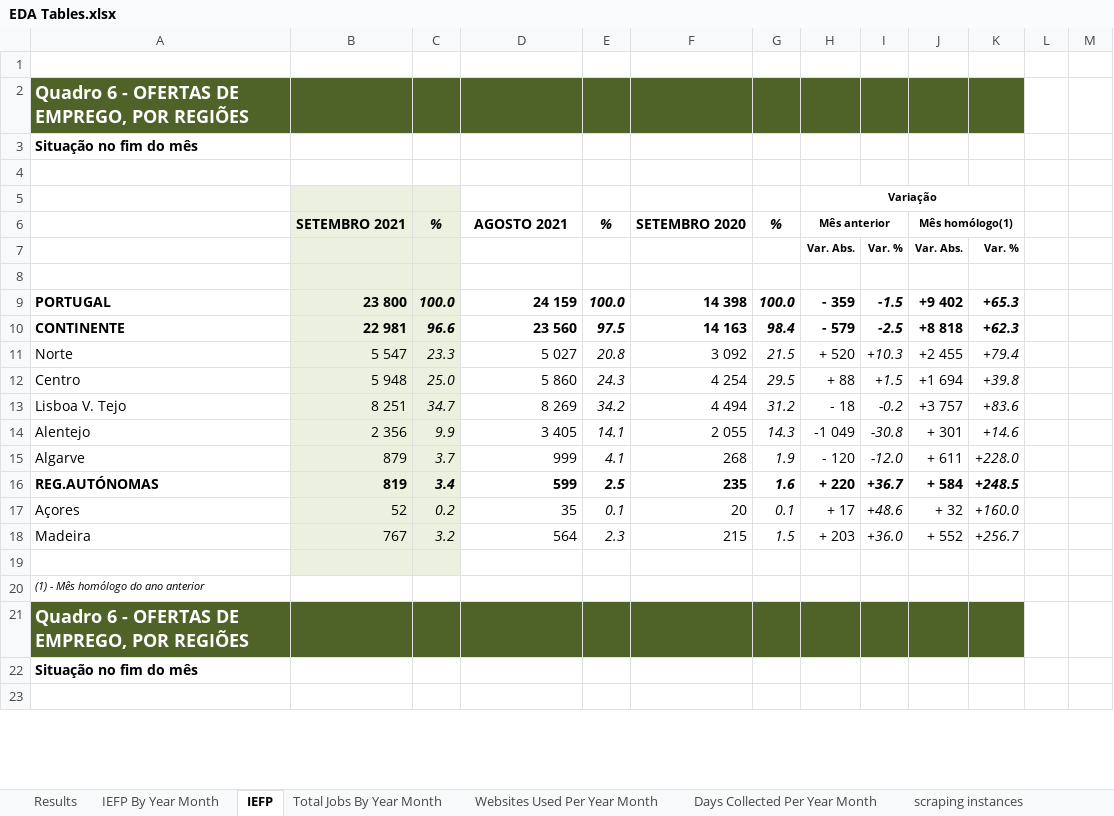
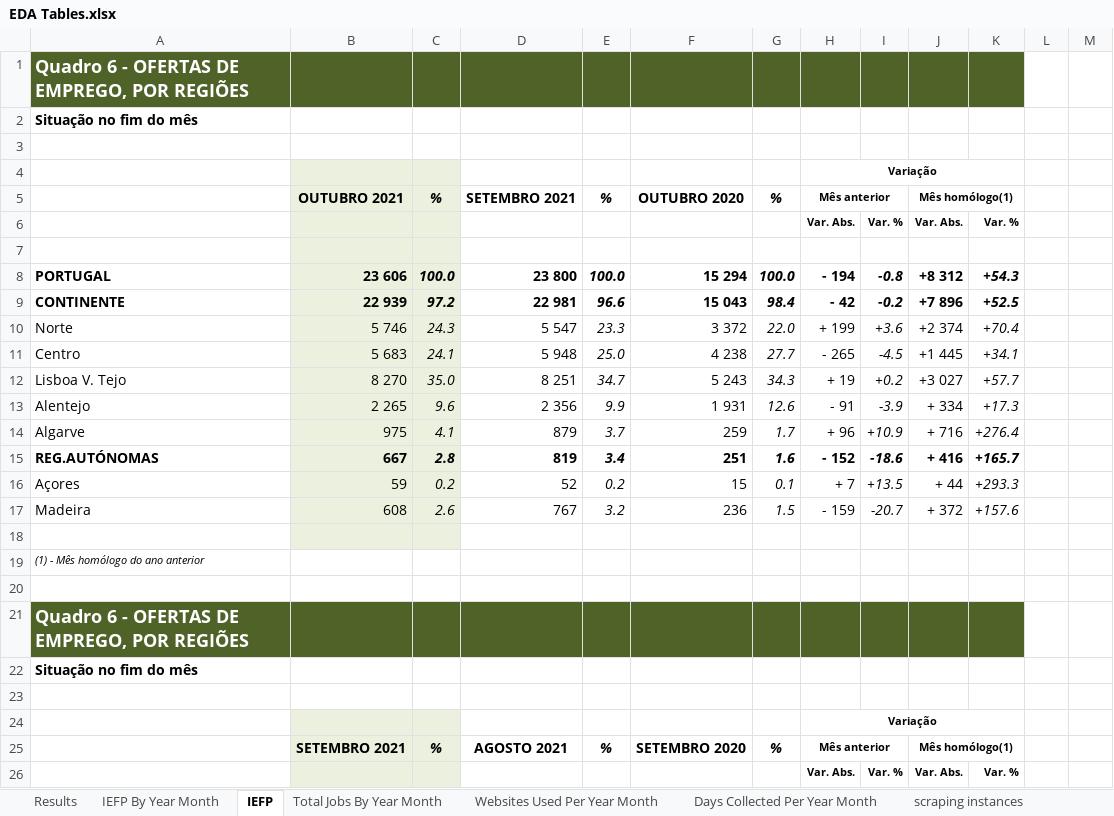
Before and after one commit to gilnribeiro/Work-Project, an Excel workbook: Code/Data_Exploration/EDA Tables.xlsx, sheet IEFP, drawn as a sheet; only a part is shown; the shorter side is filled out with more unchanged rows; values as stored, in another font and other column widths than the file's, no borders; the diff covers the shown part only; the diff names each change by its address in the sheet, - before the commit and + after, or states it on an @@ line.

```diff
--- a/Code/Data_Exploration/EDA Tables.xlsx (sheet IEFP)
+++ b/Code/Data_Exploration/EDA Tables.xlsx (sheet IEFP)
@@ row 176 moved to row 1: Quadro 6 - OFERTAS DE EMPREGO, POR REGIÕ… @@
@@ row 177 moved to row 2: Situação no fim do mês @@
+row 3: (empty)
+row 4:  |  |  |  |  |  |  | Variação
+row 5:  | OUTUBRO 2021 | % | SETEMBRO 2021 | % | OUTUBRO 2020 | % | Mês anterior |  | Mês homólogo(1)
+row 6:  |  |  |  |  |  |  | Var. Abs. | Var. % | Var. Abs. | Var. %
+row 7: (empty)
+row 8: PORTUGAL | 23 606 | 100.0 | 23 800 | 100.0 | 15 294 | 100.0 | - 194 | -0.8 | +8 312 | +54.3
+row 9: CONTINENTE | 22 939 | 97.2 | 22 981 | 96.6 | 15 043 | 98.4 | - 42 | -0.2 | +7 896 | +52.5
+row 10: Norte | 5 746 | 24.3 | 5 547 | 23.3 | 3 372 | 22.0 | + 199 | +3.6 | +2 374 | +70.4
+row 11: Centro | 5 683 | 24.1 | 5 948 | 25.0 | 4 238 | 27.7 | - 265 | -4.5 | +1 445 | +34.1
+row 12: Lisboa V. Tejo | 8 270 | 35.0 | 8 251 | 34.7 | 5 243 | 34.3 | + 19 | +0.2 | +3 027 | +57.7
+row 13: Alentejo | 2 265 | 9.6 | 2 356 | 9.9 | 1 931 | 12.6 | - 91 | -3.9 | + 334 | +17.3
+row 14: Algarve | 975 | 4.1 | 879 | 3.7 | 259 | 1.7 | + 96 | +10.9 | + 716 | +276.4
+row 15: REG.AUTÓNOMAS | 667 | 2.8 | 819 | 3.4 | 251 | 1.6 | - 152 | -18.6 | + 416 | +165.7
+row 16: Açores | 59 | 0.2 | 52 | 0.2 | 15 | 0.1 | + 7 | +13.5 | + 44 | +293.3
+row 17: Madeira | 608 | 2.6 | 767 | 3.2 | 236 | 1.5 | - 159 | -20.7 | + 372 | +157.6
+row 18: (empty)
+row 19: (1) - Mês homólogo do ano anterior
```
Also changed, not shown: 17 added rows, 15 removed rows, 22 edited cells and cell formats elsewhere in this sheet, sheet IEFP By Year Month, sheet Results, charts or pictures, 7 other files.
